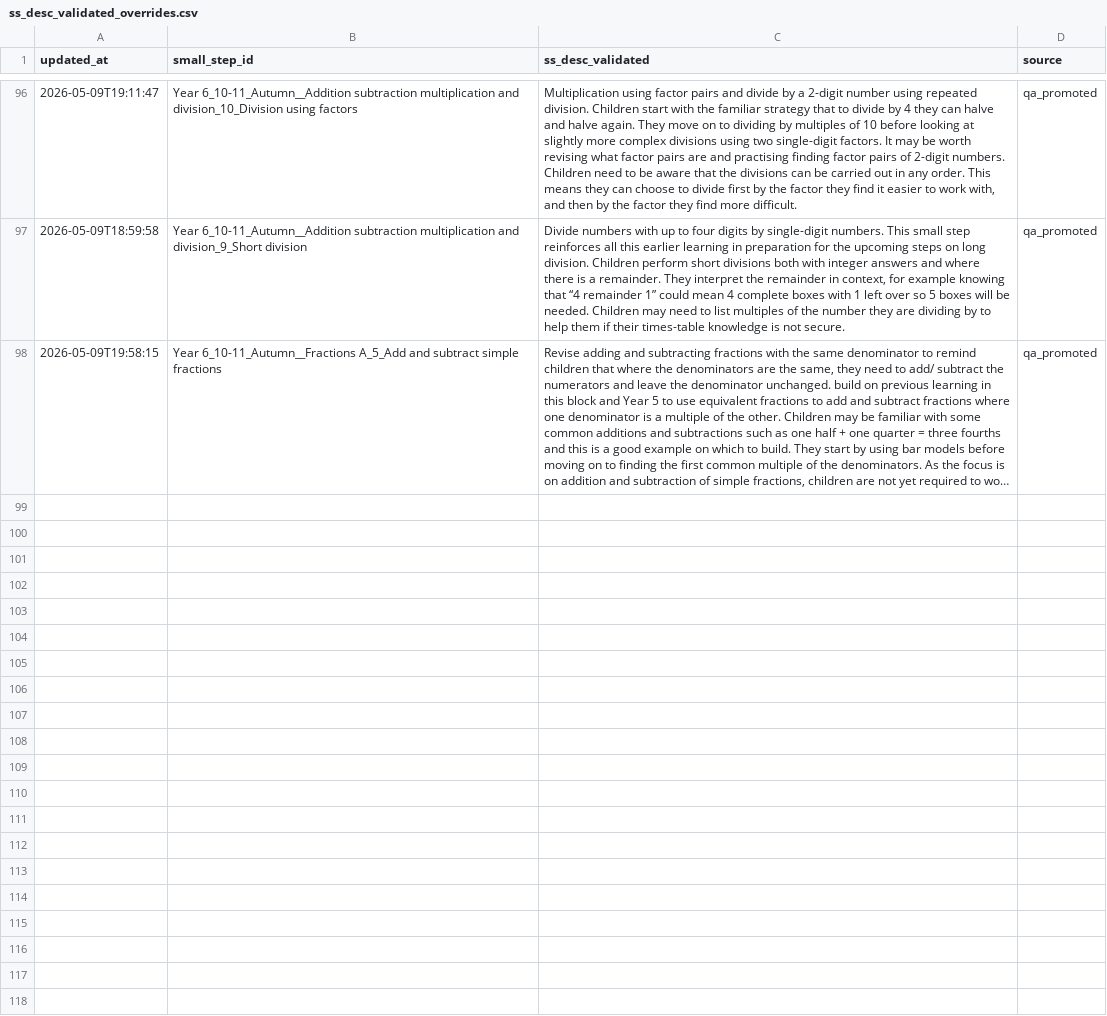
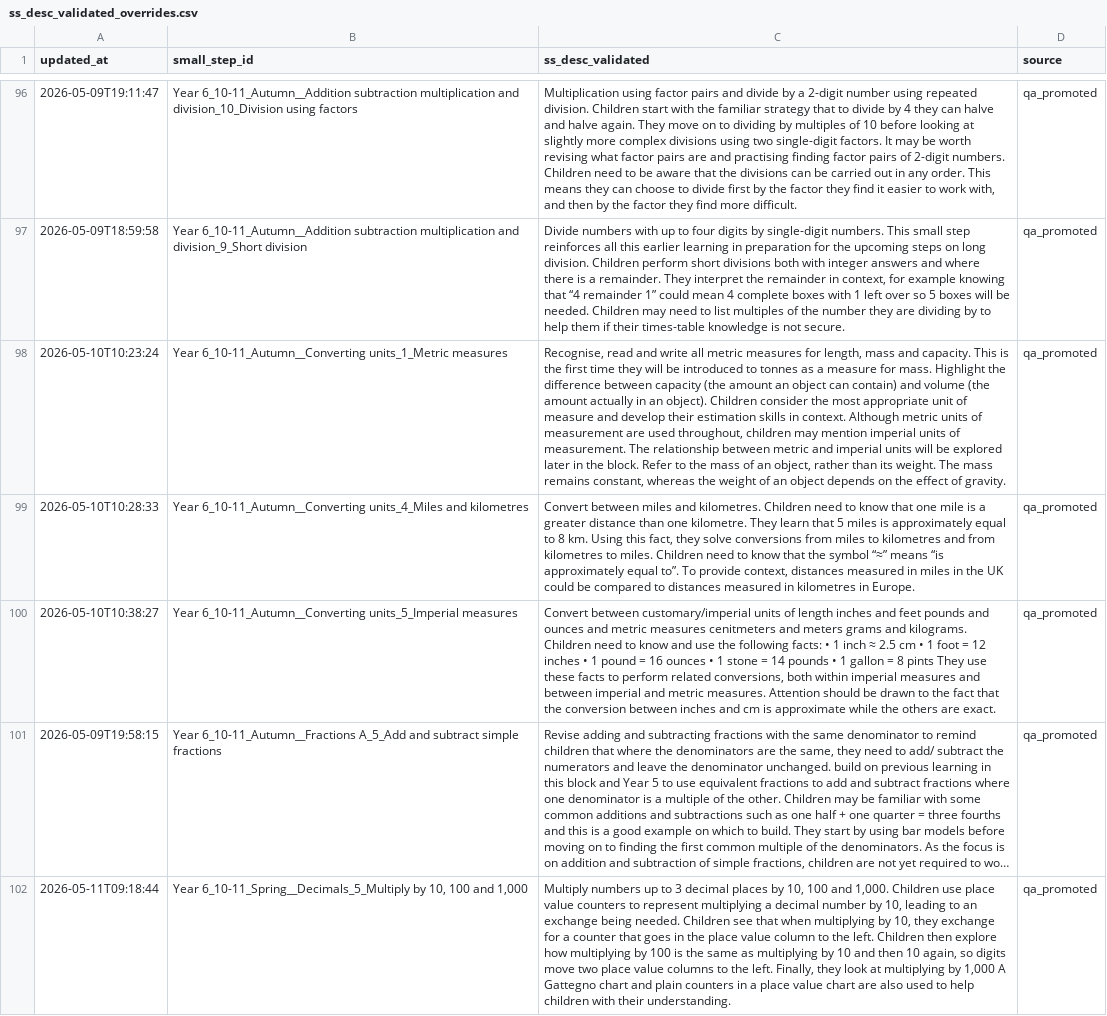
Before and after one commit to johnbrown-png/flipper-lite, a CSV file: qa/ss_desc_validated_overrides.csv, drawn as a sheet; only a part is shown, gaps mark what is left out; long unchanged cells end in …; the diff covers the shown part only; the diff names each change by its address in the sheet, - before the commit and + after, or states it on an @@ line.

```diff
--- a/qa/ss_desc_validated_overrides.csv
+++ b/qa/ss_desc_validated_overrides.csv
+row 98: 2026-05-10T10:23:24 | Year 6_10-11_Autumn__Converting units_1_Metric measures | Recognise, read and write all metric measures for length, mass and capacity. This is the first time they will be introduced to tonnes as a measure for mass. Highlight the difference between capacity (the amount an object can contain) and volume (the amount actually in an object). Children consider the most appropriate unit of measure and develop their estimation skills in context. Although metric units of measurement are used throughout, children may mention imperial units of measurement. The relationship between metric and imperial units will be explored later in the block. Refer to the mass of an object, rather than its weight. The mass remains constant, whereas the weight of an object depends on the effect of gravity. | qa_promoted
+row 99: 2026-05-10T10:28:33 | Year 6_10-11_Autumn__Converting units_4_Miles and kilometres | Convert between miles and kilometres. Children need to know that one mile is a greater distance than one kilometre. They learn that 5 miles is approximately equal to 8 km. Using this fact, they solve conversions from miles to kilometres and from kilometres to miles. Children need to know that the symbol “≈” means “is approximately equal to”. To provide context, distances measured in miles in the UK could be compared to distances measured in kilometres in Europe. | qa_promoted
+row 100: 2026-05-10T10:38:27 | Year 6_10-11_Autumn__Converting units_5_Imperial measures | Convert between customary/imperial units of length inches and feet pounds and ounces and metric measures cenitmeters and meters grams and kilograms. Children need to know and use the following facts: • 1 inch ≈ 2.5 cm • 1 foot = 12 inches • 1 pound = 16 ounces • 1 stone = 14 pounds • 1 gallon = 8 pints They use these facts to perform related conversions, both within imperial measures and between imperial and metric measures. Attention should be drawn to the fact that the conversion between inches and cm is approximate while the others are exact. | qa_promoted
+row 102: 2026-05-11T09:18:44 | Year 6_10-11_Spring__Decimals_5_Multiply by 10, 100 and 1,000 | Multiply numbers up to 3 decimal places by 10, 100 and 1,000. Children use place value counters to represent multiplying a decimal number by 10, leading to an exchange being needed. Children see that when multiplying by 10, they exchange for a counter that goes in the place value column to the left. Children then explore how multiplying by 100 is the same as multiplying by 10 and then 10 again, so digits move two place value columns to the left. Finally, they look at multiplying by 1,000 A Gattegno chart and plain counters in a place value chart are also used to help children with their understanding. | qa_promoted
```
Also changed, not shown: 4 added rows elsewhere in this file, channels.csv, qa/dup_flagged_steps.csv, 6 other files.
